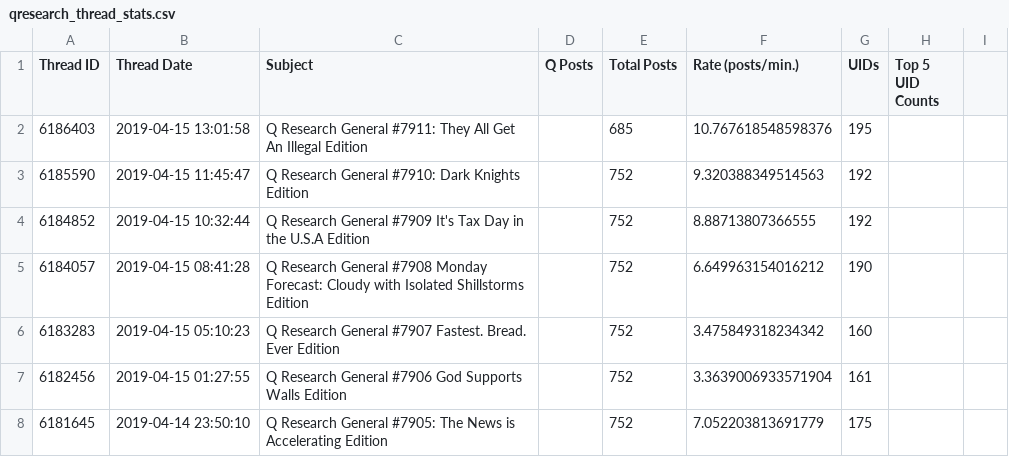
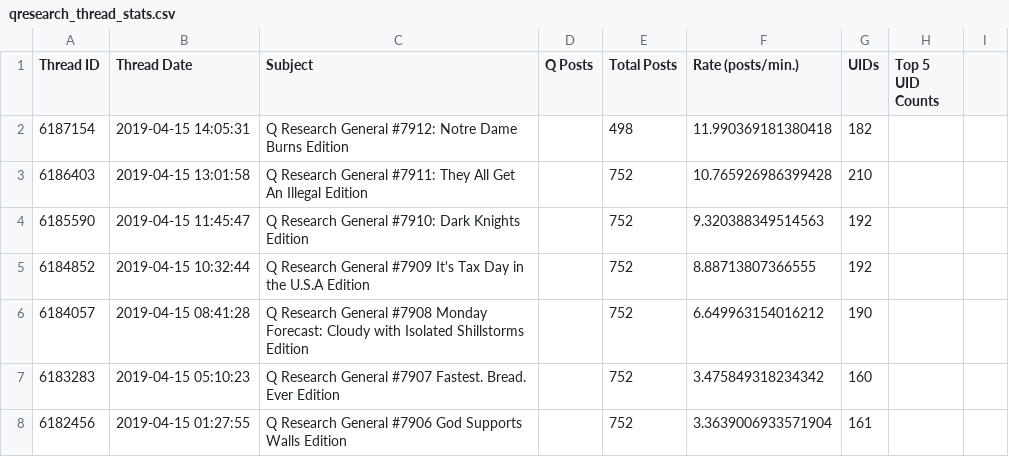
Before and after one commit to linosti/linosti.github.io, a CSV file: qresearch_thread_stats.csv, drawn as a sheet; only a part is shown; the shorter side is filled out with more unchanged rows.

```diff
--- a/qresearch_thread_stats.csv
+++ b/qresearch_thread_stats.csv
@@ -1,3 +1,4 @@
 "Thread ID","Thread Date","Subject","Q Posts","Total Posts","Rate (posts/min.)","UIDs","Top 5 UID Counts"
-6186403,"2019-04-15 13:01:58","Q Research General #7911: They All Get An Illegal Edition",,685,10.767618548598376,195
+6187154,"2019-04-15 14:05:31","Q Research General #7912: Notre Dame Burns Edition",,498,11.990369181380418,182
+6186403,"2019-04-15 13:01:58","Q Research General #7911: They All Get An Illegal Edition",,752,10.765926986399428,210
 6185590,"2019-04-15 11:45:47","Q Research General #7910: Dark Knights Edition",,752,9.320388349514563,192
```
Also changed, not shown: 1 other file.
